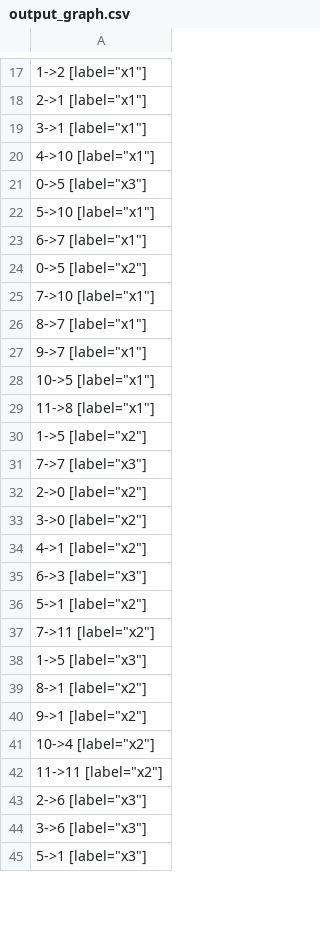
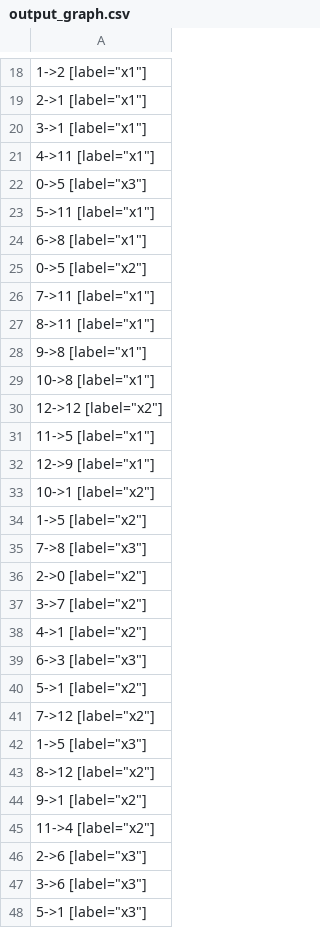
Before and after one commit to qasmark/automata, a CSV file: lab1/output_graph.csv, drawn as a sheet; only a part is shown, gaps mark what is left out; removed rows and columns are numbered as before the commit, all else as after; the diff covers the shown part only; the diff names each change by its address in the sheet, - before the commit and + after, or states it on an @@ line.

```diff
--- a/lab1/output_graph.csv
+++ b/lab1/output_graph.csv
-A21: 4->10 [label="x1"]
+A21: 4->11 [label="x1"]
-A23: 5->10 [label="x1"]
+A23: 5->11 [label="x1"]
-A24: 6->7 [label="x1"]
+A24: 6->8 [label="x1"]
-A26: 7->10 [label="x1"]
+A26: 7->11 [label="x1"]
-A27: 8->7 [label="x1"]
+A27: 8->11 [label="x1"]
-A28: 9->7 [label="x1"]
+A28: 9->8 [label="x1"]
-A29: 10->5 [label="x1"]
+A29: 10->8 [label="x1"]
-A30: 11->8 [label="x1"]
+A30: 12->12 [label="x2"]
+row 31: 11->5 [label="x1"]
+row 32: 12->9 [label="x1"]
+row 33: 10->1 [label="x2"]
-A35: 7->7 [label="x3"]
+A35: 7->8 [label="x3"]
-A37: 3->0 [label="x2"]
+A37: 3->7 [label="x2"]
-A41: 7->11 [label="x2"]
+A41: 7->12 [label="x2"]
-A43: 8->1 [label="x2"]
+A43: 8->12 [label="x2"]
-A45: 10->4 [label="x2"]
+A45: 11->4 [label="x2"]
-row 42: 11->11 [label="x2"]
```
Also changed, not shown: 2 added rows and 7 edited cells elsewhere in this file, lab2/input_graph.csv, 21 other files.
